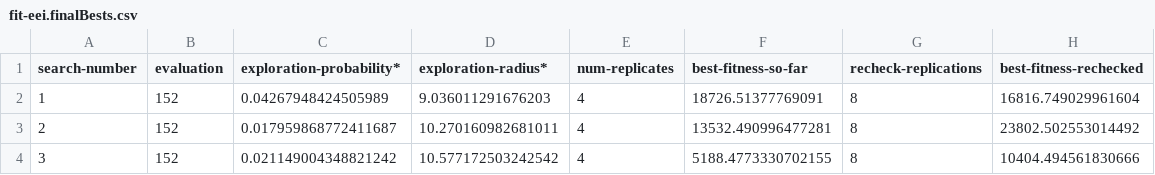
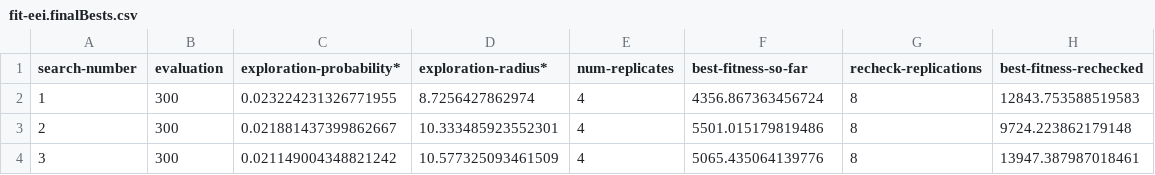
Before and after one commit to nicolaspayette/nl-poseidon, a CSV file: fit-eei.finalBests.csv, drawn as a sheet.

```diff
--- a/fit-eei.finalBests.csv
+++ b/fit-eei.finalBests.csv
@@ -1,4 +1,4 @@
 "search-number","evaluation","exploration-probability*","exploration-radius*","num-replicates","best-fitness-so-far","recheck-replications","best-fitness-rechecked"
-"1","152","0.04267948424505989","9.036011291676203","4","18726.51377769091","8","16816.749029961604"
-"2","152","0.017959868772411687","10.270160982681011","4","13532.490996477281","8","23802.502553014492"
-"3","152","0.021149004348821242","10.577172503242542","4","5188.4773330702155","8","10404.494561830666"
+"1","300","0.023224231326771955","8.7256427862974","4","4356.867363456724","8","12843.753588519583"
+"2","300","0.021881437399862667","10.333485923552301","4","5501.015179819486","8","9724.223862179148"
+"3","300","0.021149004348821242","10.577325093461509","4","5065.435064139776","8","13947.387987018461"
```
Also changed, not shown: fit-eei.bestHistory.csv, fit-eei.finalCheckedBests.csv, 48 other files.
